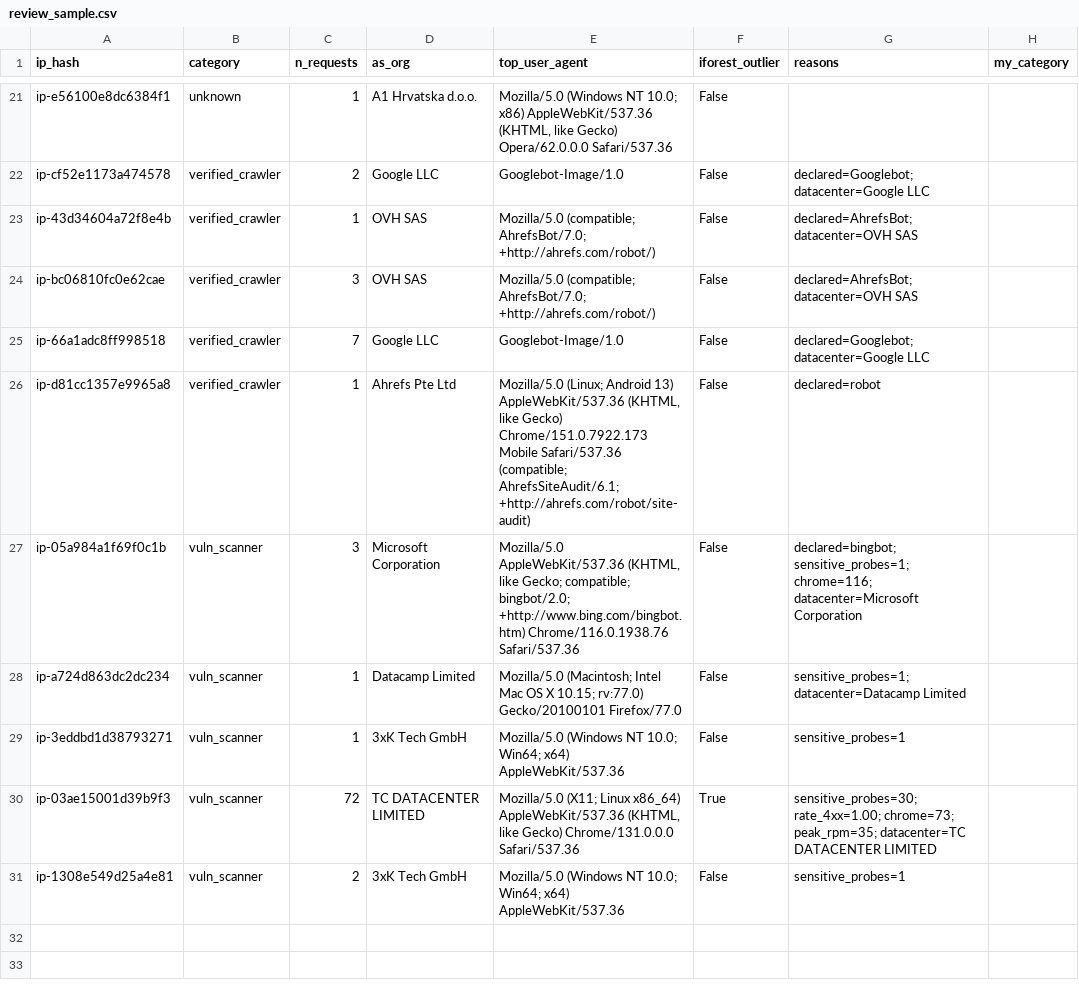
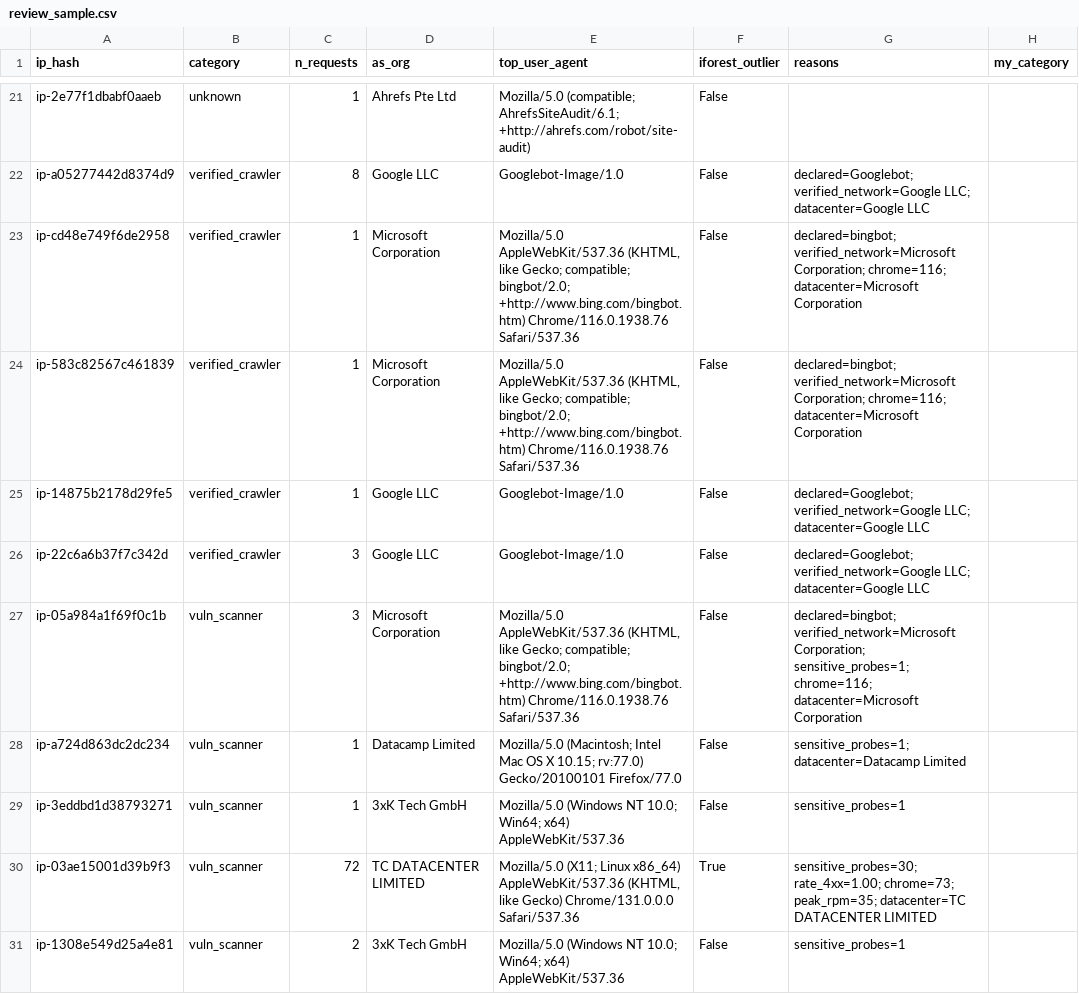
Before and after one commit to SimonNC/wp-bot-forensics, a CSV file: analysis/review_sample.csv, drawn as a sheet; only a part is shown, gaps mark what is left out; removed rows and columns are numbered as before the commit, all else as after; the diff covers the shown part only; the diff names each change by its address in the sheet, - before the commit and + after, or states it on an @@ line.

```diff
--- a/analysis/review_sample.csv
+++ b/analysis/review_sample.csv
-A21 (ip_hash): ip-e56100e8dc6384f1
+A21 (ip_hash): ip-2e77f1dbabf0aaeb
-D21 (as_org): A1 Hrvatska d.o.o.
+D21 (as_org): Ahrefs Pte Ltd
-E21 (top_user_agent): Mozilla/5.0 (Windows NT 10.0; x86) AppleWebKit/537.36 (KHTML, like Gecko) Opera/62.0.0.0 Safari/537.36
+E21 (top_user_agent): Mozilla/5.0 (compatible; AhrefsSiteAudit/6.1; +http://ahrefs.com/robot/site-audit)
-A22 (ip_hash): ip-cf52e1173a474578
+A22 (ip_hash): ip-a05277442d8374d9
-C22 (n_requests): 2
+C22 (n_requests): 8
-G22 (reasons): declared=Googlebot; datacenter=Google LLC
+G22 (reasons): declared=Googlebot; verified_network=Google LLC; datacenter=Google LLC
-A23 (ip_hash): ip-43d34604a72f8e4b
+A23 (ip_hash): ip-cd48e749f6de2958
-D23 (as_org): OVH SAS
+D23 (as_org): Microsoft Corporation
-E23 (top_user_agent): Mozilla/5.0 (compatible; AhrefsBot/7.0; +http://ahrefs.com/robot/)
+E23 (top_user_agent): Mozilla/5.0 AppleWebKit/537.36 (KHTML, like Gecko; compatible; bingbot/2.0; +http://www.bing.com/bingbot.htm) Chrome/116.0.1938.76 Safari/537.36
-G23 (reasons): declared=AhrefsBot; datacenter=OVH SAS
+G23 (reasons): declared=bingbot; verified_network=Microsoft Corporation; chrome=116; datacenter=Microsoft Corporation
-row 24: ip-bc06810fc0e62cae | verified_crawler | 3 | OVH SAS | Mozilla/5.0 (compatible; AhrefsBot/7.0; +http://ahrefs.com/robot/) | False | declared=AhrefsBot; datacenter=OVH SAS
+row 24: ip-583c82567c461839 | verified_crawler | 1 | Microsoft Corporation | Mozilla/5.0 AppleWebKit/537.36 (KHTML, like Gecko; compatible; bingbot/2.0; +http://www.bing.com/bingbot.htm) Chrome/116.0.1938.76 Safari/537.36 | False | declared=bingbot; verified_network=Microsoft Corporation; chrome=116; datacenter=Microsoft Corporation
-A25 (ip_hash): ip-66a1adc8ff998518
+A25 (ip_hash): ip-14875b2178d29fe5
-C25 (n_requests): 7
+C25 (n_requests): 1
-G25 (reasons): declared=Googlebot; datacenter=Google LLC
+G25 (reasons): declared=Googlebot; verified_network=Google LLC; datacenter=Google LLC
-row 26: ip-d81cc1357e9965a8 | verified_crawler | 1 | Ahrefs Pte Ltd | Mozilla/5.0 (Linux; Android 13) AppleWebKit/537.36 (KHTML, like Gecko) Chrome/151.0.7922.173 Mobile Safari/537.36 (compatible; AhrefsSiteAudit/6.1; +http://ahrefs.com/robot/site-audit) | False | declared=robot
+row 26: ip-22c6a6b37f7c342d | verified_crawler | 3 | Google LLC | Googlebot-Image/1.0 | False | declared=Googlebot; verified_network=Google LLC; datacenter=Google LLC
-G27 (reasons): declared=bingbot; sensitive_probes=1; chrome=116;…
+G27 (reasons): declared=bingbot; verified_network=Microsoft Corporation; sensitive_probes=1; chrome=116;…
```
Also changed, not shown: 6 added rows, 6 removed rows and 21 edited cells elsewhere in this file, 1 other file.
